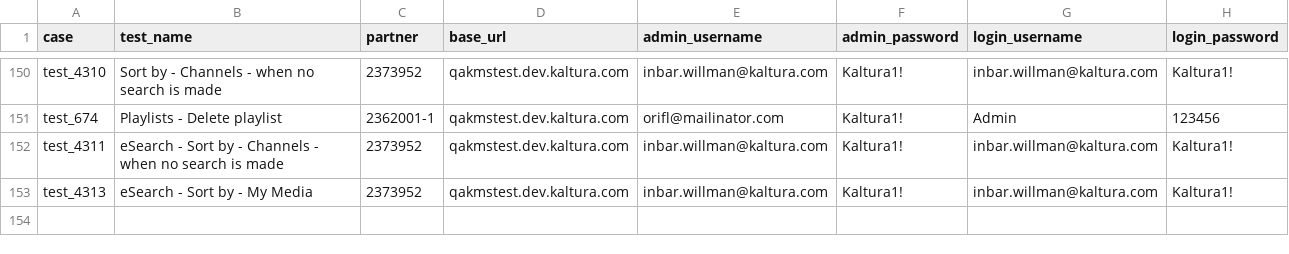
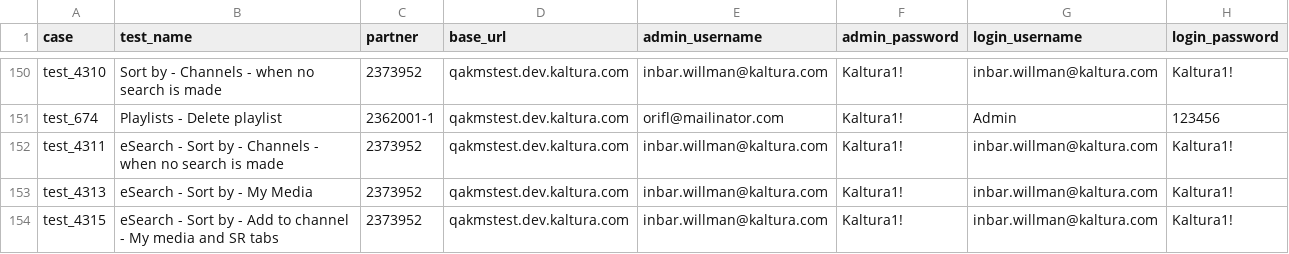
Before and after one commit to NadyaDi/kms-automation, a CSV file: web/ini/testPartnersTestingNewUI.csv, drawn as a sheet; only a part is shown, gaps mark what is left out; the diff names each change by its address in the sheet, - before the commit and + after, or states it on an @@ line.

Commit message:
New test: 4315 - not finished

```diff
--- a/web/ini/testPartnersTestingNewUI.csv
+++ b/web/ini/testPartnersTestingNewUI.csv
+row 154: test_4315 | eSearch - Sort by - Add to channel - My media and SR tabs | 2373952 | qakmstest.dev.kaltura.com | inbar.willman@kaltura.com | Kaltura1! | inbar.willman@kaltura.com | Kaltura1!
```
Also changed, not shown: web/ini/testSet.csv, 5 other files.
